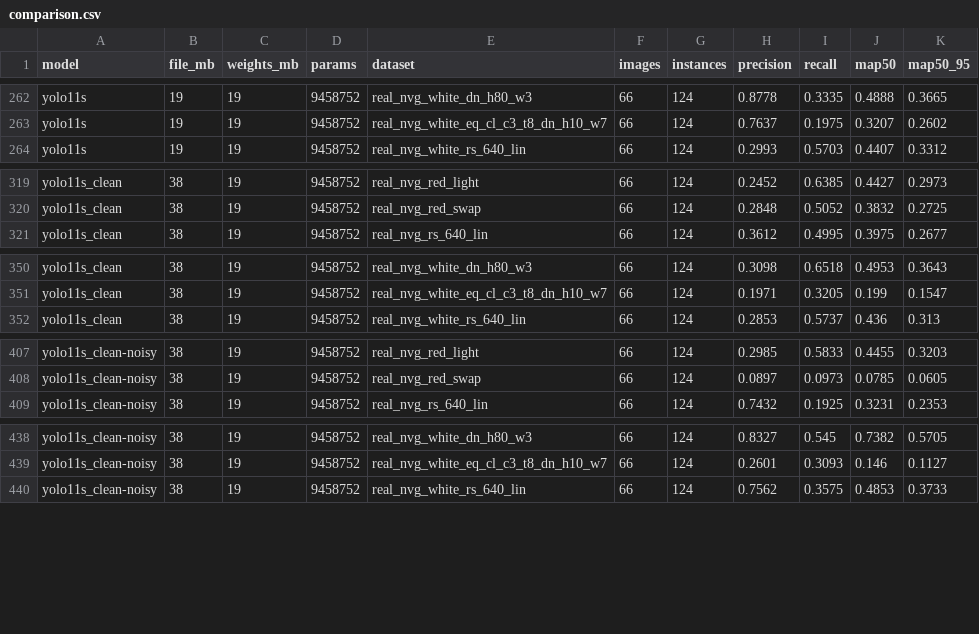
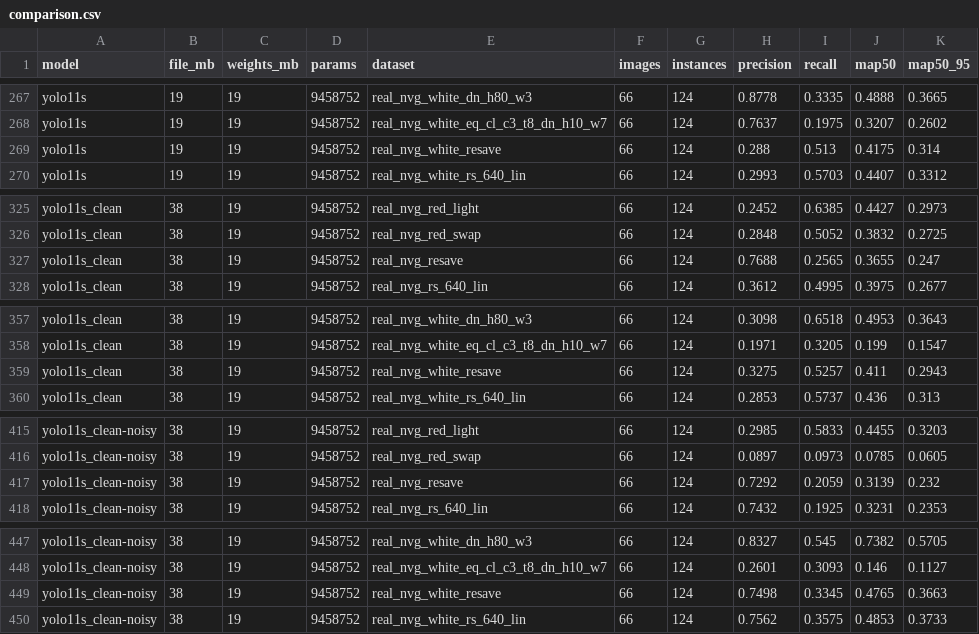
Before and after one commit to DerSpeedMann/FODANVI_Scripts, a CSV file: data/results/comparison.csv, drawn as a sheet; only a part is shown, gaps mark what is left out; the diff covers the shown part only.

```diff
--- a/data/results/comparison.csv
+++ b/data/results/comparison.csv
@@ -263,2 +268,3 @@ yolo11s,19,19,9458752,real_nvg_white_dn_h80_w3,66,124,0.8778,0.3335,0.4888,0.366
 yolo11s,19,19,9458752,real_nvg_white_eq_cl_c3_t8_dn_h10_w7,66,124,0.7637,0.1975,0.3207,0.2602
+yolo11s,19,19,9458752,real_nvg_white_resave,66,124,0.288,0.513,0.4175,0.314
 yolo11s,19,19,9458752,real_nvg_white_rs_640_lin,66,124,0.2993,0.5703,0.4407,0.3312
@@ -320,2 +326,3 @@ yolo11s_clean,38,19,9458752,real_nvg_red_light,66,124,0.2452,0.6385,0.4427,0.297
 yolo11s_clean,38,19,9458752,real_nvg_red_swap,66,124,0.2848,0.5052,0.3832,0.2725
+yolo11s_clean,38,19,9458752,real_nvg_resave,66,124,0.7688,0.2565,0.3655,0.247
 yolo11s_clean,38,19,9458752,real_nvg_rs_640_lin,66,124,0.3612,0.4995,0.3975,0.2677
@@ -351,2 +358,3 @@ yolo11s_clean,38,19,9458752,real_nvg_white_dn_h80_w3,66,124,0.3098,0.6518,0.4953
 yolo11s_clean,38,19,9458752,real_nvg_white_eq_cl_c3_t8_dn_h10_w7,66,124,0.1971,0.3205,0.199,0.1547
+yolo11s_clean,38,19,9458752,real_nvg_white_resave,66,124,0.3275,0.5257,0.411,0.2943
 yolo11s_clean,38,19,9458752,real_nvg_white_rs_640_lin,66,124,0.2853,0.5737,0.436,0.313
@@ -408,2 +416,3 @@ yolo11s_clean-noisy,38,19,9458752,real_nvg_red_light,66,124,0.2985,0.5833,0.4455
 yolo11s_clean-noisy,38,19,9458752,real_nvg_red_swap,66,124,0.0897,0.0973,0.0785,0.0605
+yolo11s_clean-noisy,38,19,9458752,real_nvg_resave,66,124,0.7292,0.2059,0.3139,0.232
 yolo11s_clean-noisy,38,19,9458752,real_nvg_rs_640_lin,66,124,0.7432,0.1925,0.3231,0.2353
@@ -439,2 +448,3 @@ yolo11s_clean-noisy,38,19,9458752,real_nvg_white_dn_h80_w3,66,124,0.8327,0.545,0
 yolo11s_clean-noisy,38,19,9458752,real_nvg_white_eq_cl_c3_t8_dn_h10_w7,66,124,0.2601,0.3093,0.146,0.1127
+yolo11s_clean-noisy,38,19,9458752,real_nvg_white_resave,66,124,0.7498,0.3345,0.4765,0.3663
 yolo11s_clean-noisy,38,19,9458752,real_nvg_white_rs_640_lin,66,124,0.7562,0.3575,0.4853,0.3733
```
Also changed, not shown: 11 added rows elsewhere in this file, data/results/matrix_map50_95.csv.
